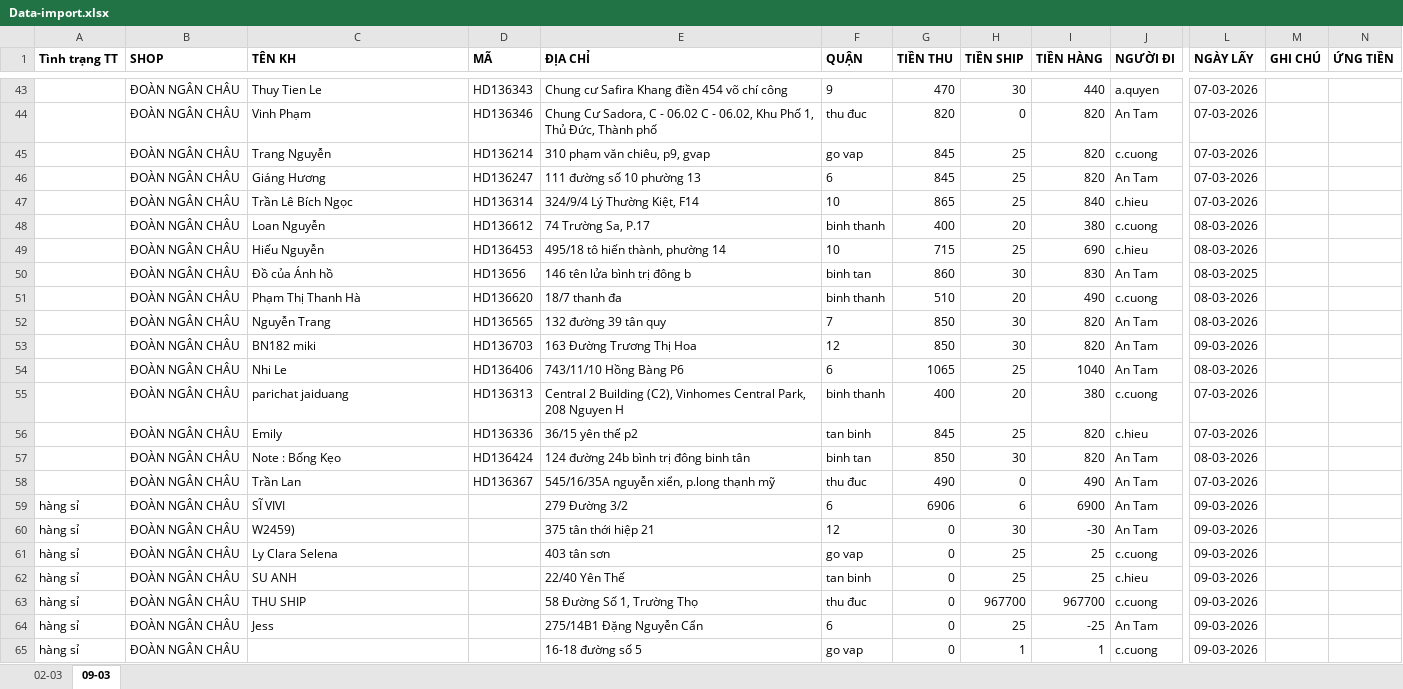
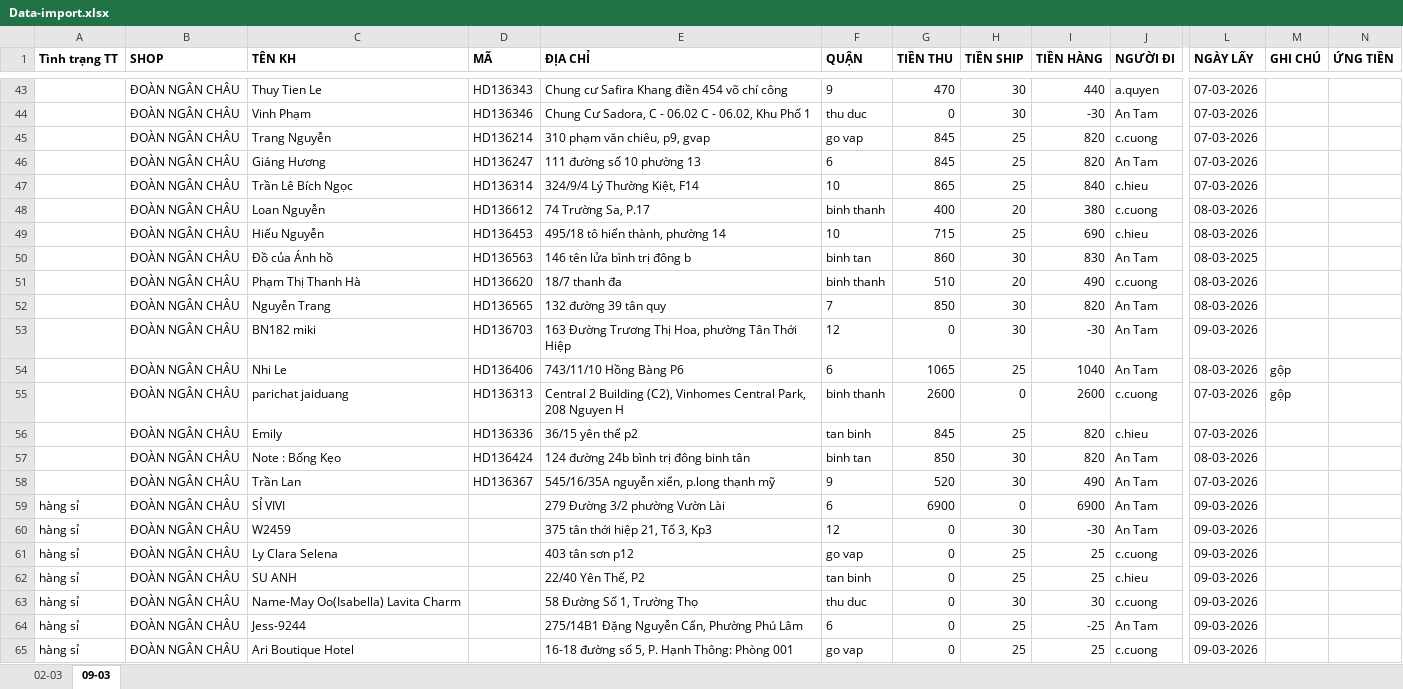
Before and after one commit to UIT19520358/TextExtractorTool, an Excel workbook: data/Mar/Data-import.xlsx, sheet 09-03, drawn as a sheet; only a part is shown, gaps mark what is left out; values as stored, in another font and other column widths than the file's, no borders; the diff covers the shown part only; the diff names each change by its address in the sheet, - before the commit and + after, or states it on an @@ line.

```diff
--- a/data/Mar/Data-import.xlsx (sheet 09-03)
+++ b/data/Mar/Data-import.xlsx (sheet 09-03)
-E44 (ĐỊA CHỈ): …Khu Phố 1, Thủ Đức, Thành phố
+E44 (ĐỊA CHỈ): …Khu Phố 1
-F44 (QUẬN): thu đuc
+F44 (QUẬN): thu duc
-G44 (TIỀN THU): 820
+G44 (TIỀN THU): 0
-H44 (TIỀN SHIP): 0
+H44 (TIỀN SHIP): 30
-I44 (TIỀN HÀNG): 820
+I44 (TIỀN HÀNG): -30
-D50 (MÃ): HD13656
+D50 (MÃ): HD136563
-E53 (ĐỊA CHỈ): 163 Đường Trương Thị Hoa
+E53 (ĐỊA CHỈ): 163 Đường Trương Thị Hoa, phường Tân Thới Hiệp
-G53 (TIỀN THU): 850
+G53 (TIỀN THU): 0
-I53 (TIỀN HÀNG): 820
+I53 (TIỀN HÀNG): -30
-M54:M55 (GHI CHÚ): (empty)
+M54:M55 (GHI CHÚ): gộp
-G55 (TIỀN THU): 400
+G55 (TIỀN THU): 2600
-H55 (TIỀN SHIP): 20
+H55 (TIỀN SHIP): 0
-I55 (TIỀN HÀNG): 380
+I55 (TIỀN HÀNG): 2600
-F58 (QUẬN): thu đuc
+F58 (QUẬN): 9
-G58 (TIỀN THU): 490
+G58 (TIỀN THU): 520
-H58 (TIỀN SHIP): 0
+H58 (TIỀN SHIP): 30
-C59 (TÊN KH): SĨ VIVI
+C59 (TÊN KH): SỈ VIVI
-E59 (ĐỊA CHỈ): 279 Đường 3/2
+E59 (ĐỊA CHỈ): 279 Đường 3/2 phường Vườn Lài
-G59 (TIỀN THU): 6906
+G59 (TIỀN THU): 6900
-H59 (TIỀN SHIP): 6
+H59 (TIỀN SHIP): 0
-C60 (TÊN KH): W2459)
+C60 (TÊN KH): W2459
-E60 (ĐỊA CHỈ): 375 tân thới hiệp 21
+E60 (ĐỊA CHỈ): 375 tân thới hiệp 21, Tổ 3, Kp3
-E61 (ĐỊA CHỈ): 403 tân sơn
+E61 (ĐỊA CHỈ): 403 tân sơn p12
-E62 (ĐỊA CHỈ): 22/40 Yên Thế
+E62 (ĐỊA CHỈ): 22/40 Yên Thế, P2
-C63 (TÊN KH): THU SHIP
+C63 (TÊN KH): Name-May Oo(Isabella) Lavita Charm
-F63 (QUẬN): thu đuc
+F63 (QUẬN): thu duc
-H63 (TIỀN SHIP): 967700
+H63 (TIỀN SHIP): 30
-I63 (TIỀN HÀNG): 967700
+I63 (TIỀN HÀNG): 30
-C64 (TÊN KH): Jess
+C64 (TÊN KH): Jess-9244
-E64 (ĐỊA CHỈ): 275/14B1 Đặng Nguyễn Cẩn
+E64 (ĐỊA CHỈ): 275/14B1 Đặng Nguyễn Cẩn, Phường Phú Lâm
-C65 (TÊN KH): (empty)
+C65 (TÊN KH): Ari Boutique Hotel
-E65 (ĐỊA CHỈ): 16-18 đường số 5
+E65 (ĐỊA CHỈ): 16-18 đường số 5, P. Hạnh Thông: Phòng 001
-H65 (TIỀN SHIP): 1
+H65 (TIỀN SHIP): 25
-I65 (TIỀN HÀNG): 1
+I65 (TIỀN HÀNG): 25
```
Also changed, not shown: 60 edited cells elsewhere in this sheet, data/Mar/Bảng-đối-soát-t3-2026.xlsx, 4 other files.
